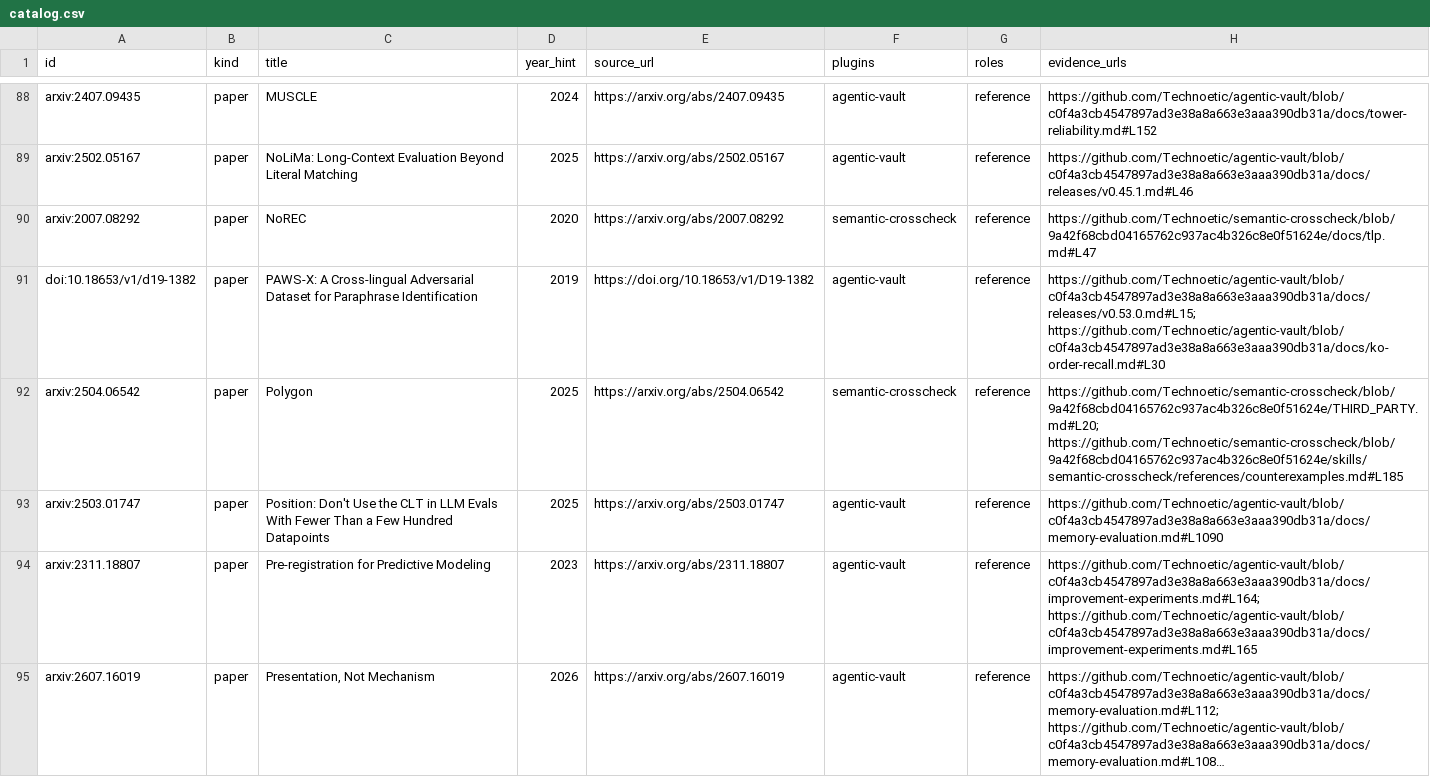
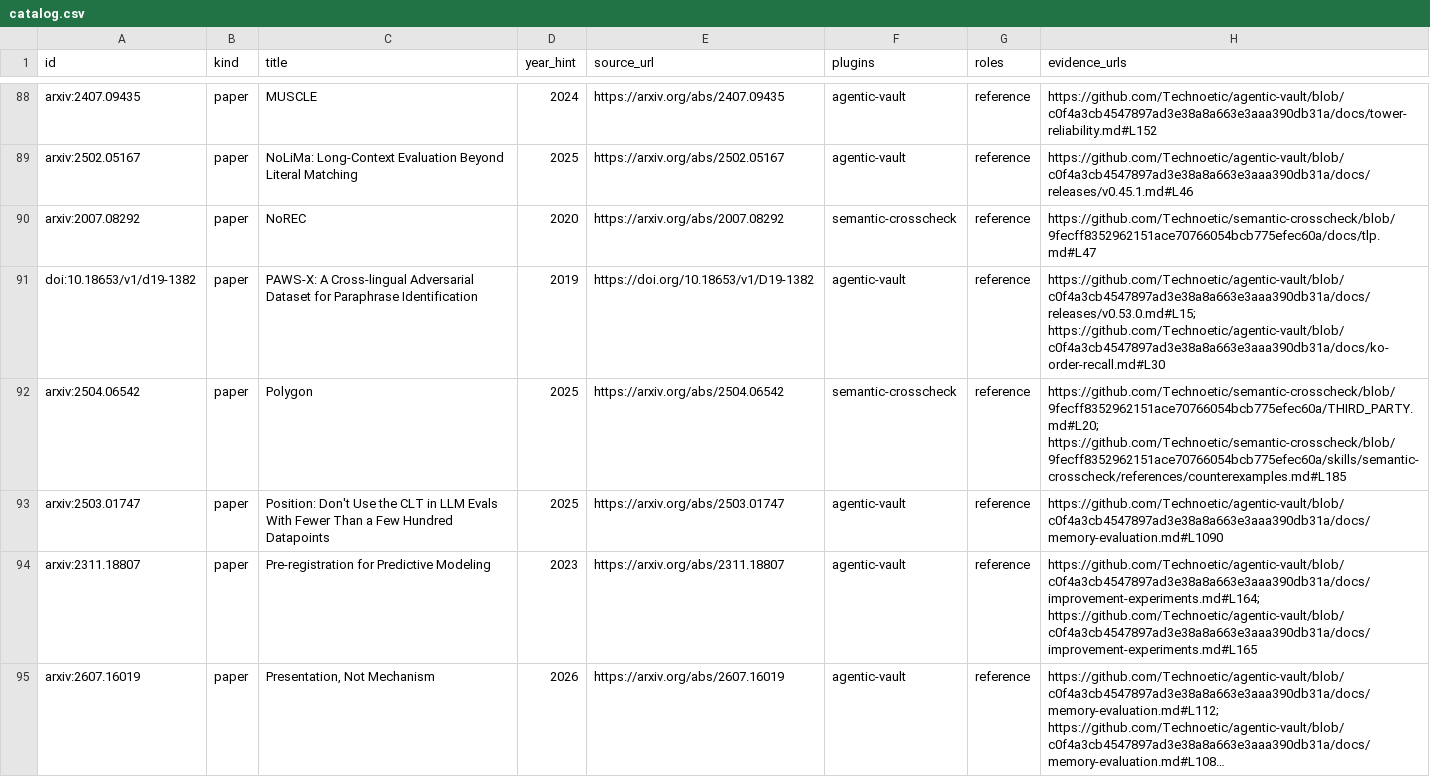
Before and after one commit to Technoetic/reference-atlas, a CSV file: data/catalog.csv, drawn as a sheet; only a part is shown, gaps mark what is left out; long unchanged cells end in …; the diff covers the shown part only.

Commit message:
data: repin Semantic Crosscheck citations to v0.29.0

```diff
--- a/data/catalog.csv
+++ b/data/catalog.csv
@@ -89,5 +89,5 @@ arxiv:2407.09435,paper,MUSCLE,2024,https://arxiv.org/abs/2407.09435,agentic-vaul
 arxiv:2502.05167,paper,NoLiMa: Long-Context Evaluation Beyond Literal Matching,2025,https://arxiv.org/abs/2502.05167,agentic-vault,reference,https://github.com/Technoetic/agentic-vault/blob/c0f4a3cb4547897ad3e38a8a663e3aaa390db31a/docs/releases/v0.45.1.md#L46
-arxiv:2007.08292,paper,NoREC,2020,https://arxiv.org/abs/2007.08292,semantic-crosscheck,reference,https://github.com/Technoetic/semantic-crosscheck/blob/9a42f68cbd04165762c937ac4b326c8e0f51624e/docs/tlp.md#L47
+arxiv:2007.08292,paper,NoREC,2020,https://arxiv.org/abs/2007.08292,semantic-crosscheck,reference,https://github.com/Technoetic/semantic-crosscheck/blob/9fecff8352962151ace70766054bcb775efec60a/docs/tlp.md#L47
 doi:10.18653/v1/d19-1382,paper,PAWS-X: A Cross-lingual Adversarial Dataset for Paraphrase Identification,2019,https://doi.org/10.18653/v1/D19-1382,agentic-vault,reference,https://github.com/Technoetic/agentic-vault/blob/c0f4a3cb4547897ad3e38a8a663e3aaa390db31a/docs/releases/v0.53.0.md#L15; https://github.com/Technoetic/agentic-vault/blob/c0f4a3cb4547897ad3e38a8a663e3aaa390db31a/docs/ko-order-recall.md#L30
-arxiv:2504.06542,paper,Polygon,2025,https://arxiv.org/abs/2504.06542,semantic-crosscheck,reference,https://github.com/Technoetic/semantic-crosscheck/blob/9a42f68cbd04165762c937ac4b326c8e0f51624e/THIRD_PARTY.md#L20; https://github.com/Technoetic/semantic-crosscheck/blob/9a42f68cbd04165762c937ac4b326c8e0f51624e/skills/semantic-crosscheck/references/counterexamples.md#L185
+arxiv:2504.06542,paper,Polygon,2025,https://arxiv.org/abs/2504.06542,semantic-crosscheck,reference,https://github.com/Technoetic/semantic-crosscheck/blob/9fecff8352962151ace70766054bcb775efec60a/THIRD_PARTY.md#L20; https://github.com/Technoetic/semantic-crosscheck/blob/9fecff8352962151ace70766054bcb775efec60a/skills/semantic-crosscheck/references/counterexamples.md#L185
 arxiv:2503.01747,paper,Position: Don't Use the CLT in LLM Evals With Fewer Than a Few Hundred Datapoints,2025,https://arxiv.org/abs/2503.01747,agentic-vault,reference,https://github.com/Technoetic/agentic-vault/blob/c0f4a3cb4547897ad3e38a8a663e3aaa390db31a/docs/memory-evaluation.md#L1090
```
Also changed, not shown: 43 edited cells elsewhere in this file, 5 other files.
